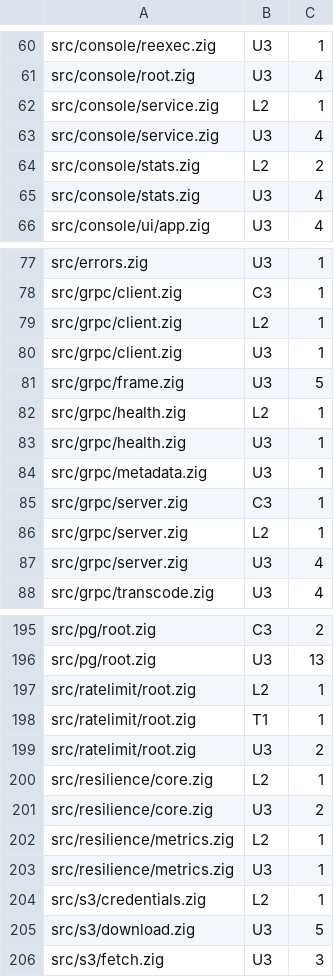
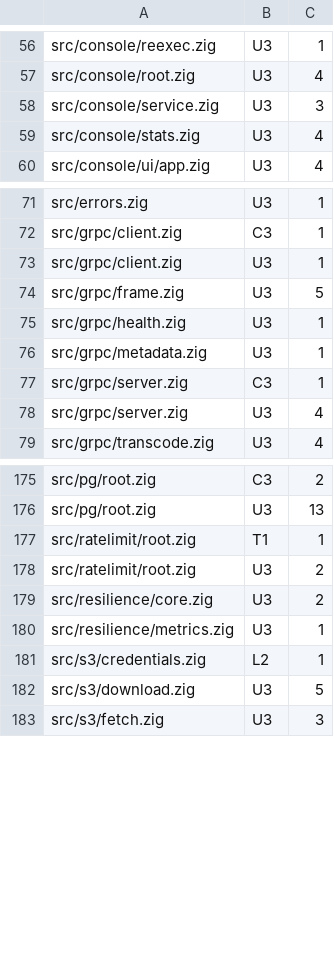
Before and after one commit to xuckless/anole, a TSV file: tools/safety_lint.baseline.tsv, drawn as a sheet; only a part is shown, gaps mark what is left out; the diff covers the shown part only.

```diff
--- a/tools/safety_lint.baseline.tsv
+++ b/tools/safety_lint.baseline.tsv
@@ -61,5 +57,3 @@ src/console/reexec.zig	U3	1
 src/console/root.zig	U3	4
-src/console/service.zig	L2	1
-src/console/service.zig	U3	4
-src/console/stats.zig	L2	2
+src/console/service.zig	U3	3
 src/console/stats.zig	U3	4
@@ -78,6 +72,4 @@ src/errors.zig	U3	1
 src/grpc/client.zig	C3	1
-src/grpc/client.zig	L2	1
 src/grpc/client.zig	U3	1
 src/grpc/frame.zig	U3	5
-src/grpc/health.zig	L2	1
 src/grpc/health.zig	U3	1
@@ -85,3 +77,2 @@ src/grpc/metadata.zig	U3	1
 src/grpc/server.zig	C3	1
-src/grpc/server.zig	L2	1
 src/grpc/server.zig	U3	4
@@ -196,8 +176,5 @@ src/pg/root.zig	C3	2
 src/pg/root.zig	U3	13
-src/ratelimit/root.zig	L2	1
 src/ratelimit/root.zig	T1	1
 src/ratelimit/root.zig	U3	2
-src/resilience/core.zig	L2	1
 src/resilience/core.zig	U3	2
-src/resilience/metrics.zig	L2	1
 src/resilience/metrics.zig	U3	1
```
Also changed, not shown: 17 removed rows elsewhere in this file.
